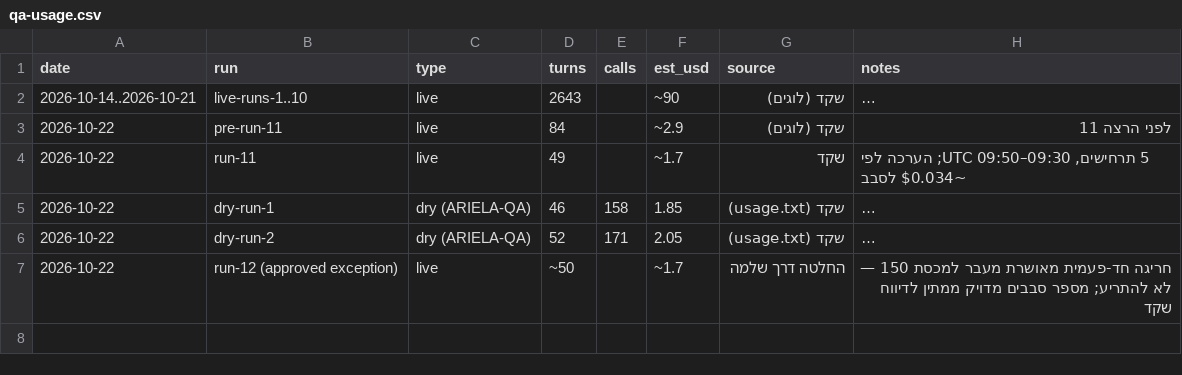
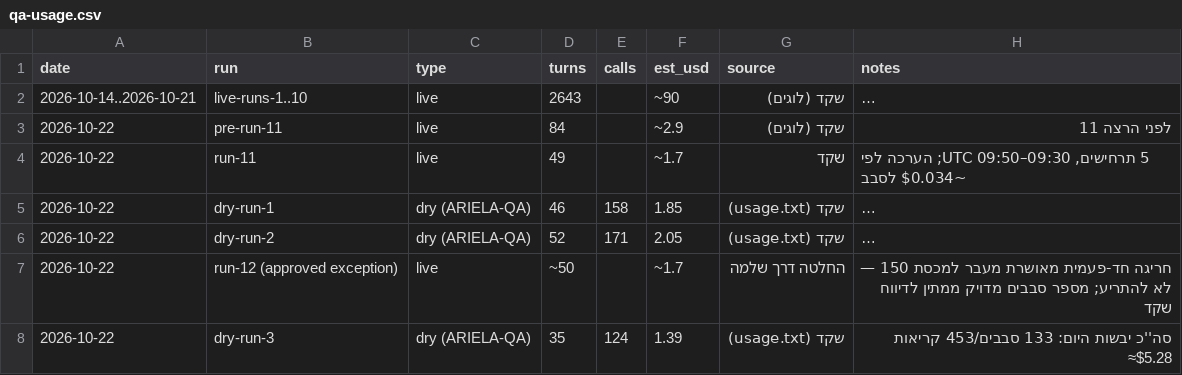
Before and after one commit to arielatours-cmd/ariela-travel-agent, a CSV file: finance/qa-usage.csv, drawn as a sheet; long unchanged cells end in ….

```diff
--- a/finance/qa-usage.csv
+++ b/finance/qa-usage.csv
@@ -7 +7,2 @@ date,run,type,turns,calls,est_usd,source,notes
 2026-10-22,run-12 (approved exception),live,~50,,~1.7,החלטה דרך שלמה,"חריגה חד-פעמית מאושרת מעבר למכסת 150 — לא להתריע; מספר סבבים מדויק ממתין לדיווח שקד"
+2026-10-22,dry-run-3,dry (ARIELA-QA),35,124,1.39,שקד (usage.txt),"סה''כ יבשות היום: 133 סבבים/453 קריאות ≈$5.28"
```
